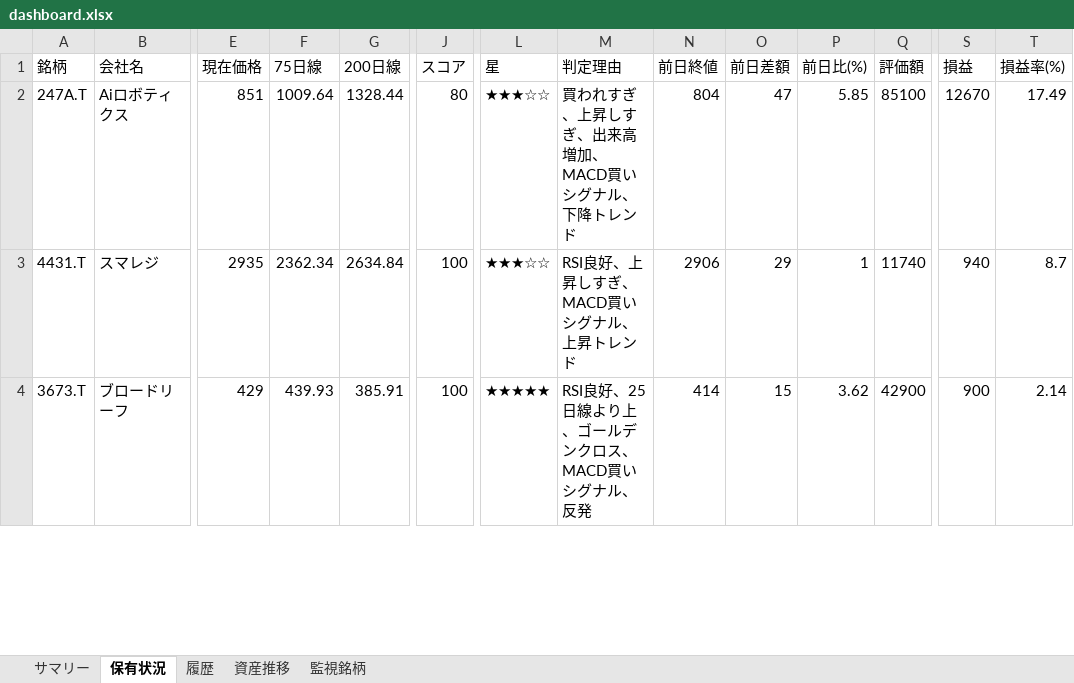
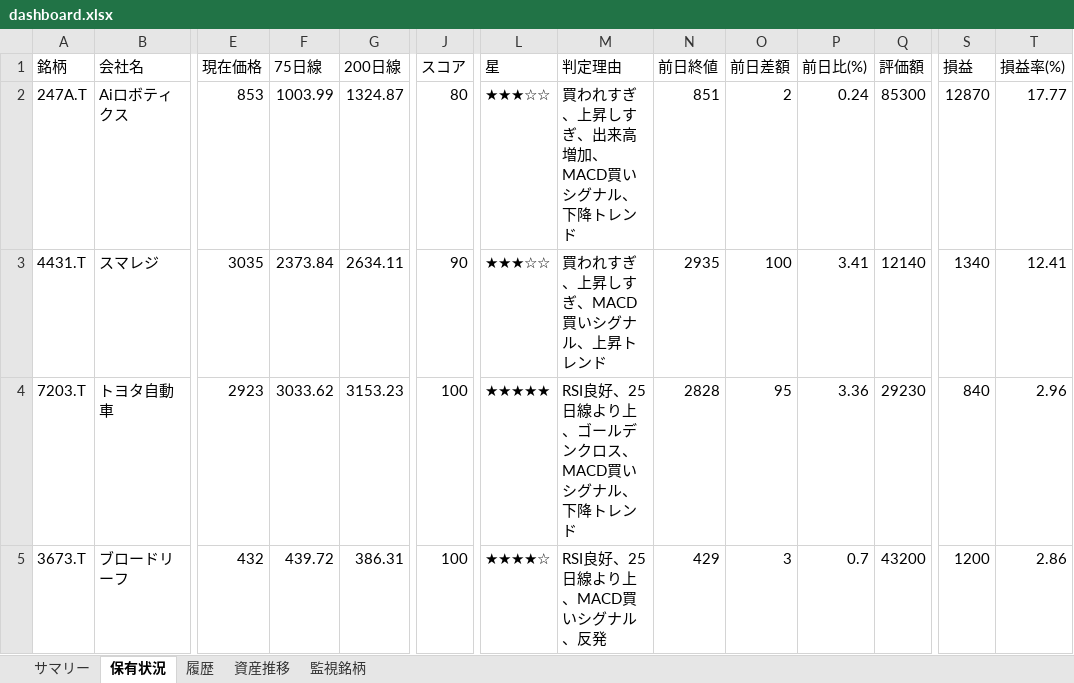
Before and after one commit to wac1223/stock_tool, an Excel workbook: dashboard.xlsx, sheet 保有状況, drawn as a sheet; only a part is shown, gaps mark what is left out; values as stored, in another font and other column widths than the file's, no borders; addresses are those after the commit; rows hold the shown columns only; the diff covers the shown part only; the diff names each change by its address in the sheet, - before the commit and + after, or states it on an @@ line.

```diff
--- a/dashboard.xlsx (sheet 保有状況)
+++ b/dashboard.xlsx (sheet 保有状況)
-E2 (現在価格): 851
+E2 (現在価格): 853
-F2 (75日線): 1009.64
+F2 (75日線): 1003.99
-G2 (200日線): 1328.44
+G2 (200日線): 1324.87
-N2 (前日終値): 804
+N2 (前日終値): 851
-O2 (前日差額): 47
+O2 (前日差額): 2
-P2 (前日比(%)): 5.85
+P2 (前日比(%)): 0.24
-Q2 (評価額): 85100
+Q2 (評価額): 85300
-S2 (損益): 12670
+S2 (損益): 12870
-T2 (損益率(%)): 17.49
+T2 (損益率(%)): 17.77
-E3 (現在価格): 2935
+E3 (現在価格): 3035
-F3 (75日線): 2362.34
+F3 (75日線): 2373.84
-G3 (200日線): 2634.84
+G3 (200日線): 2634.11
-J3 (スコア): 100
+J3 (スコア): 90
-M3 (判定理由): RSI良好、上昇しすぎ、MACD買いシグナル、上昇トレンド
+M3 (判定理由): 買われすぎ、上昇しすぎ、MACD買いシグナル、上昇トレンド
-N3 (前日終値): 2906
+N3 (前日終値): 2935
-O3 (前日差額): 29
+O3 (前日差額): 100
-P3 (前日比(%)): 1
+P3 (前日比(%)): 3.41
-Q3 (評価額): 11740
+Q3 (評価額): 12140
-S3 (損益): 940
+S3 (損益): 1340
-T3 (損益率(%)): 8.7
+T3 (損益率(%)): 12.41
+row 4: 7203.T | トヨタ自動車 | 2923 | 3033.62 | 3153.23 | 100 | ★★★★★ | RSI良好、25日線より上、ゴールデンクロス、MACD買いシグナル、下降トレンド | 2828 | 95 | 3.36 | 29230 | 840 | 2.96
-E5 (現在価格): 429
+E5 (現在価格): 432
-F5 (75日線): 439.93
+F5 (75日線): 439.72
-G5 (200日線): 385.91
+G5 (200日線): 386.31
-L5 (星): ★★★★★
+L5 (星): ★★★★☆
-M5 (判定理由): RSI良好、25日線より上、ゴールデンクロス、MACD買いシグナル、反発
+M5 (判定理由): RSI良好、25日線より上、MACD買いシグナル、反発
-N5 (前日終値): 414
+N5 (前日終値): 429
-O5 (前日差額): 15
+O5 (前日差額): 3
-P5 (前日比(%)): 3.62
+P5 (前日比(%)): 0.7
-Q5 (評価額): 42900
+Q5 (評価額): 43200
-S5 (損益): 900
+S5 (損益): 1200
-T5 (損益率(%)): 2.14
+T5 (損益率(%)): 2.86
```
Also changed, not shown: 1 removed row and 18 edited cells elsewhere in this sheet, sheet 監視銘柄, sheet 履歴, sheet サマリー, sheet 資産推移, portfolio.xlsx, price_history.xlsx, 2 other files.
